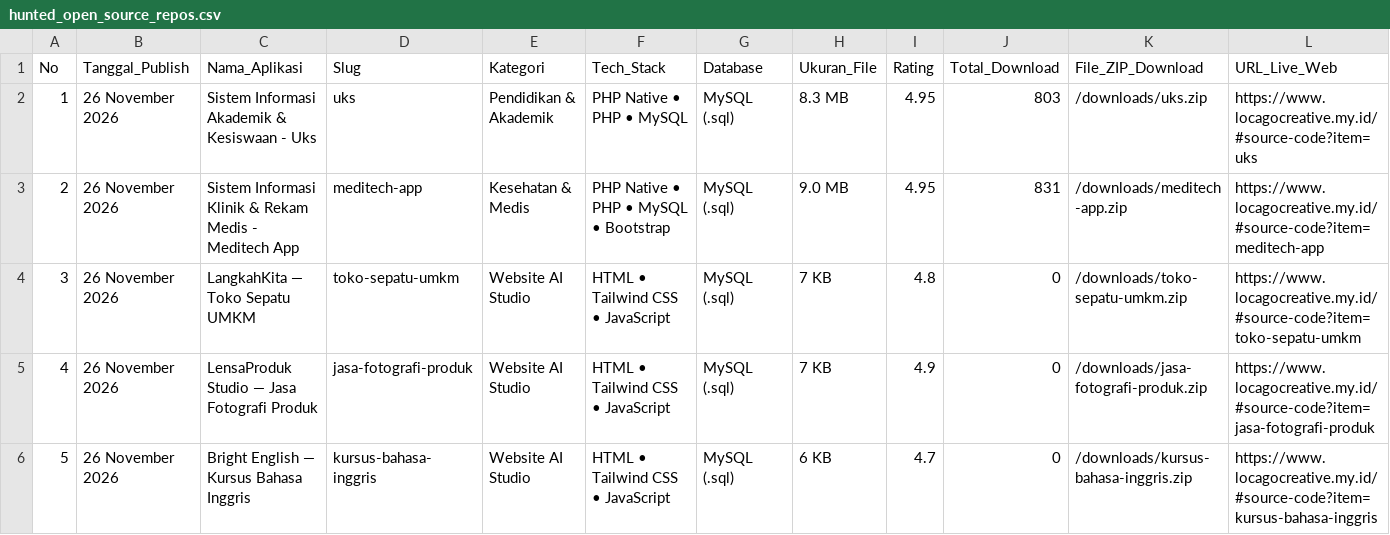
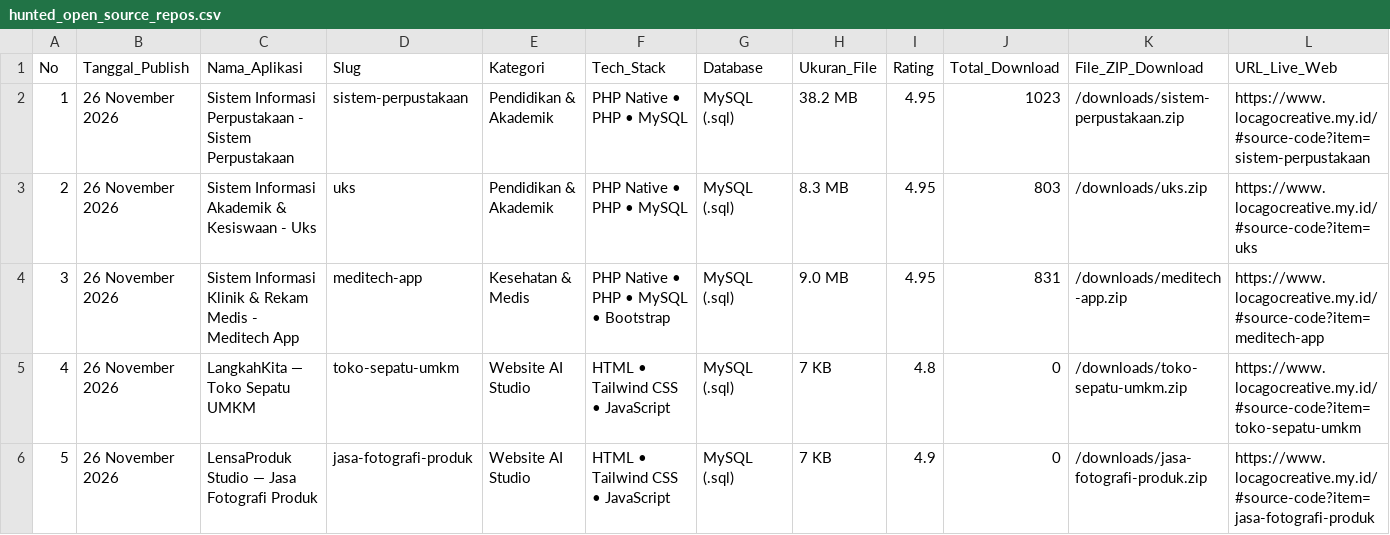
Before and after one commit to mfahmiq/LocaGo-Creative, a CSV file: public/downloads/hunted_open_source_repos.csv, drawn as a sheet; only a part is shown; the shorter side is filled out with more unchanged rows; addresses are those after the commit; rows hold the shown columns only; the diff names each change by its address in the sheet, - before the commit and + after, or states it on an @@ line.

Commit message:
chore(source-code): regenerate hunted repos CSV (111 items)

```diff
--- a/public/downloads/hunted_open_source_repos.csv
+++ b/public/downloads/hunted_open_source_repos.csv
+row 2: 1 | 26 November 2026 | Sistem Informasi Perpustakaan - Sistem Perpustakaan | sistem-perpustakaan | Pendidikan & Akademik | PHP Native • PHP • MySQL | MySQL (.sql) | 38.2 MB | 4.95 | 1023 | /downloads/sistem-perpustakaan.zip | https://www.locagocreative.my.id/#source-code?item=sistem-perpustakaan
@@ column A (No) renumbered from row 3 down @@
```
